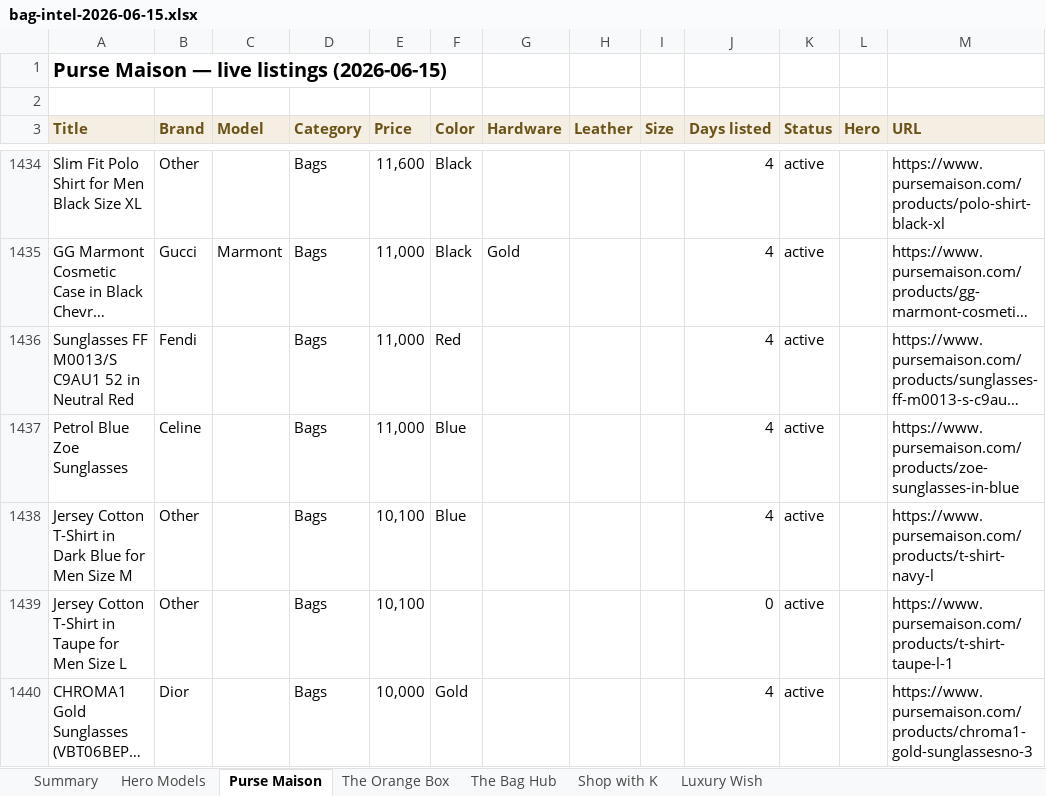
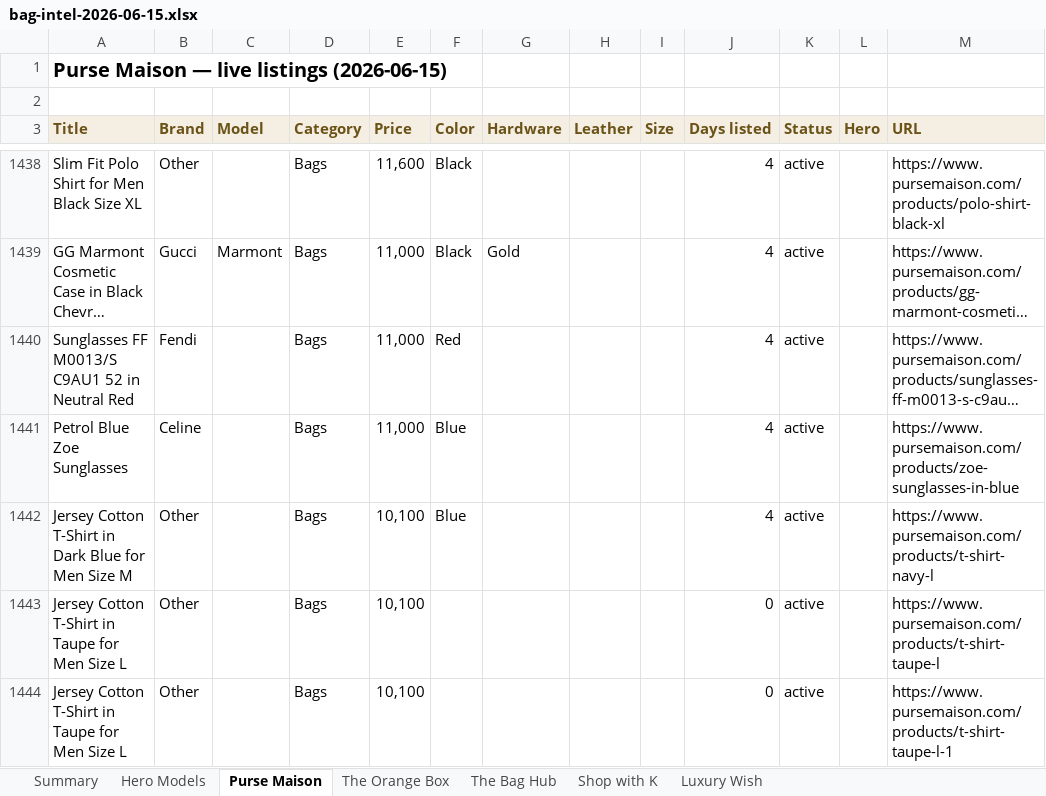
Before and after one commit to rbbincal-cpu/bag-intel, an Excel workbook: exports/bag-intel-2026-06-15.xlsx, sheet Purse Maison, drawn as a sheet; only a part is shown, gaps mark what is left out; the shorter side is filled out with more unchanged rows; long unchanged cells end in …; values as stored, in another font and other column widths than the file's, no borders; the diff covers the shown part only; the diff names each change by its address in the sheet, - before the commit and + after, or states it on an @@ line.

```diff
--- a/exports/bag-intel-2026-06-15.xlsx (sheet Purse Maison)
+++ b/exports/bag-intel-2026-06-15.xlsx (sheet Purse Maison)
+row 1443: Jersey Cotton T-Shirt in Taupe for Men Size L | Other |  | Bags | 10,100 |  |  |  |  | 0 | active |  | https://www.pursemaison.com/products/t-shirt-taupe-l
```
Also changed, not shown: 6 added rows, 1 removed row and 40 edited cells elsewhere in this sheet, sheet Hero Models, sheet Luxury Wish, sheet The Bag Hub, sheet Summary, sheet Shop with K, sheet The Orange Box, 2 other files.
